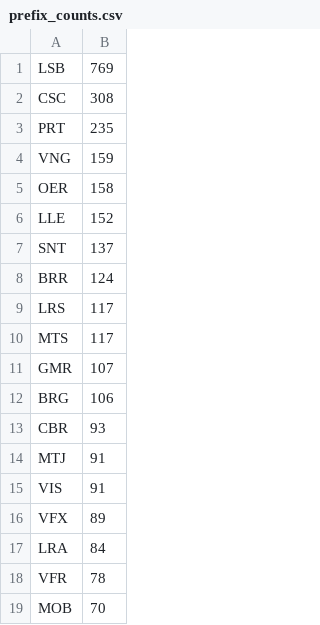
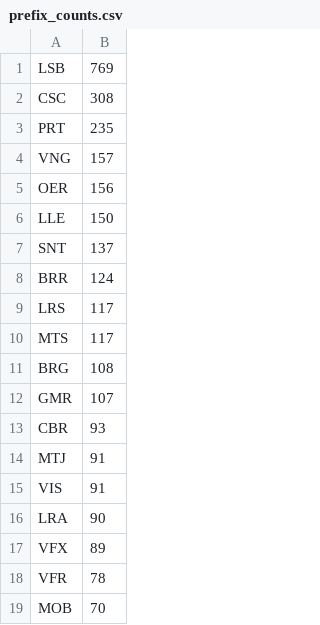
Before and after one commit to avataranedotas/get_NAP_mobie, a CSV file: prefix_counts.csv, drawn as a sheet; only a part is shown; the diff covers the shown part only.

```diff
--- a/prefix_counts.csv
+++ b/prefix_counts.csv
@@ -3,5 +3,5 @@ CSC;308
 PRT;235
-VNG;159
-OER;158
-LLE;152
+VNG;157
+OER;156
+LLE;150
 SNT;137
@@ -10,4 +10,4 @@ LRS;117
 MTS;117
+BRG;108
 GMR;107
-BRG;106
 CBR;93
@@ -15,4 +15,4 @@ MTJ;91
 VIS;91
+LRA;90
 VFX;89
-LRA;84
 VFR;78
```
Also changed, not shown: 5 added rows, 5 removed rows and 2 edited cells elsewhere in this file, opc_counts.csv, 7 other files.
